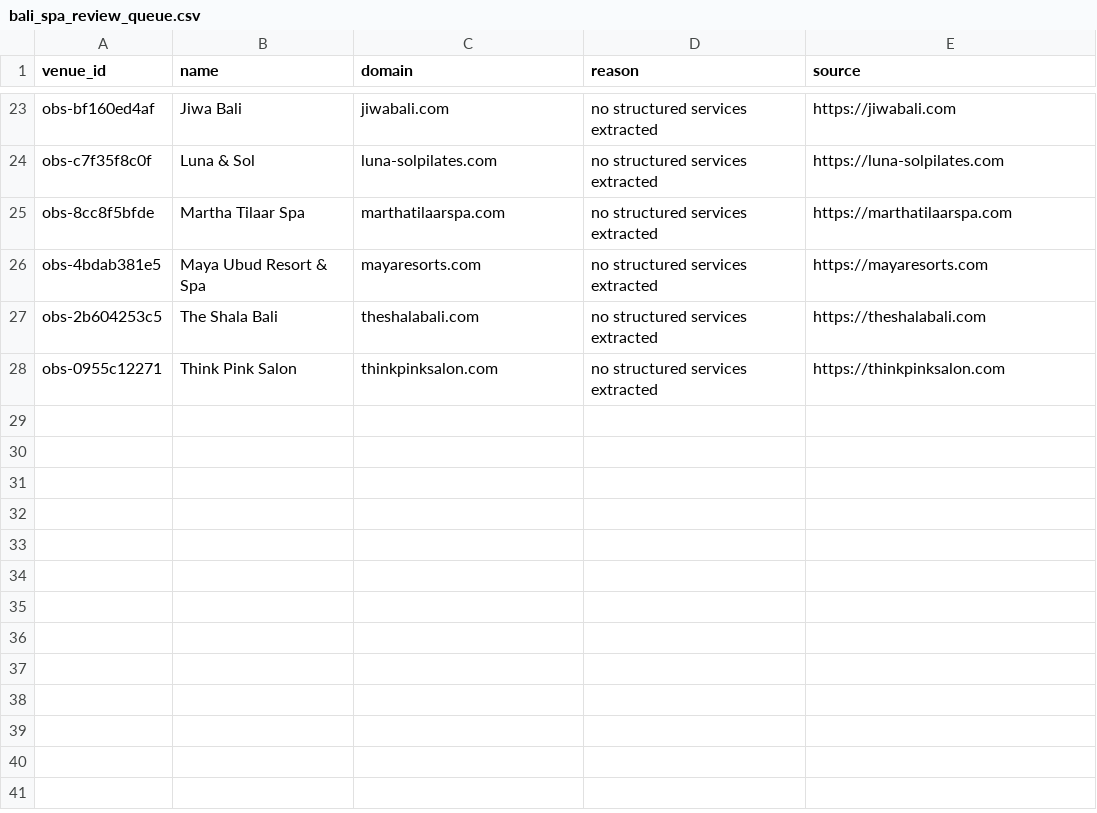
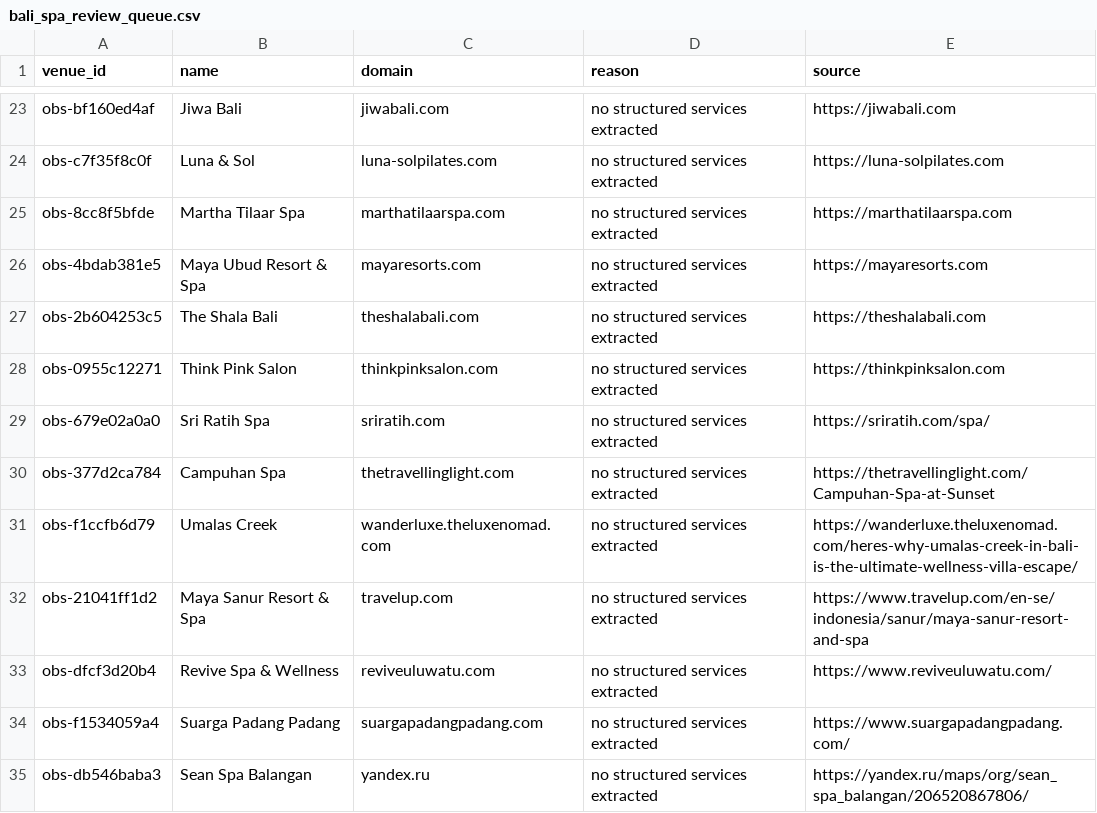
Before and after one commit to parkourcafe/privelegy-bali-club, a CSV file: data/data-ops/spa-harvest-2026-08/bali_spa_review_queue.csv, drawn as a sheet; only a part is shown, gaps mark what is left out; the diff names each change by its address in the sheet, - before the commit and + after, or states it on an @@ line.

```diff
--- a/data/data-ops/spa-harvest-2026-08/bali_spa_review_queue.csv
+++ b/data/data-ops/spa-harvest-2026-08/bali_spa_review_queue.csv
+row 29: obs-679e02a0a0 | Sri Ratih Spa | sriratih.com | no structured services extracted | https://sriratih.com/spa/
+row 30: obs-377d2ca784 | Campuhan Spa | thetravellinglight.com | no structured services extracted | https://thetravellinglight.com/Campuhan-Spa-at-Sunset
+row 31: obs-f1ccfb6d79 | Umalas Creek | wanderluxe.theluxenomad.com | no structured services extracted | https://wanderluxe.theluxenomad.com/heres-why-umalas-creek-in-bali-is-the-ultimate-wellness-villa-escape/
+row 32: obs-21041ff1d2 | Maya Sanur Resort & Spa | travelup.com | no structured services extracted | https://www.travelup.com/en-se/indonesia/sanur/maya-sanur-resort-and-spa
+row 33: obs-dfcf3d20b4 | Revive Spa & Wellness | reviveuluwatu.com | no structured services extracted | https://www.reviveuluwatu.com/
+row 34: obs-f1534059a4 | Suarga Padang Padang | suargapadangpadang.com | no structured services extracted | https://www.suargapadangpadang.com/
+row 35: obs-db546baba3 | Sean Spa Balangan | yandex.ru | no structured services extracted | https://yandex.ru/maps/org/sean_spa_balangan/206520867806/
```
Also changed, not shown: data/data-ops/spa-harvest-2026-08/booking_market_share.csv, data/data-ops/spa-harvest-2026-08/marketplace_opportunity.csv, 15 other files.
